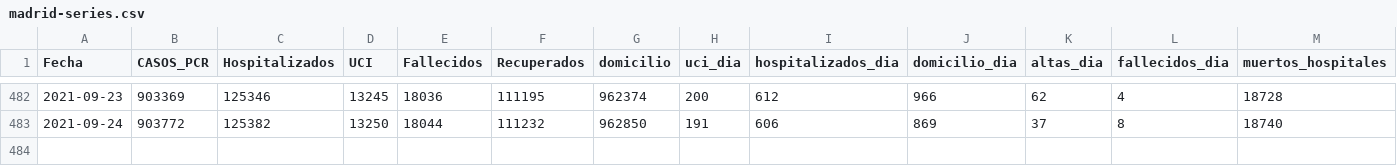
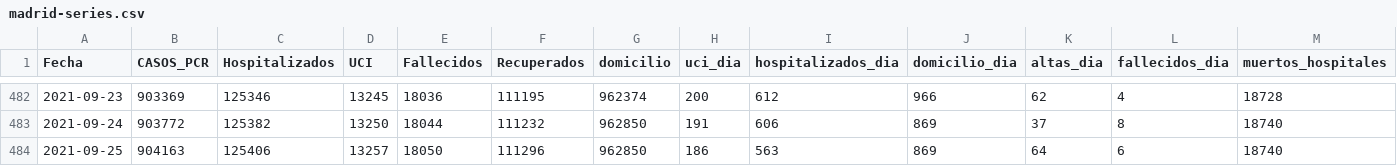
Before and after one commit to escovid19data/Covid19-Madrid, a CSV file: covidia-cam/madrid-series.csv, drawn as a sheet; only a part is shown, gaps mark what is left out; rows hold the shown columns only; the diff names each change by its address in the sheet, - before the commit and + after, or states it on an @@ line.

```diff
--- a/covidia-cam/madrid-series.csv
+++ b/covidia-cam/madrid-series.csv
+row 484: 2021-09-25 | 904163 | 125406 | 13257 | 18050 | 111296 | 962850 | 186 | 563 | 869 | 64 | 6 | 18740
```
Also changed, not shown: covidia-cam/madrid-pcr.csv, 1 other file.
